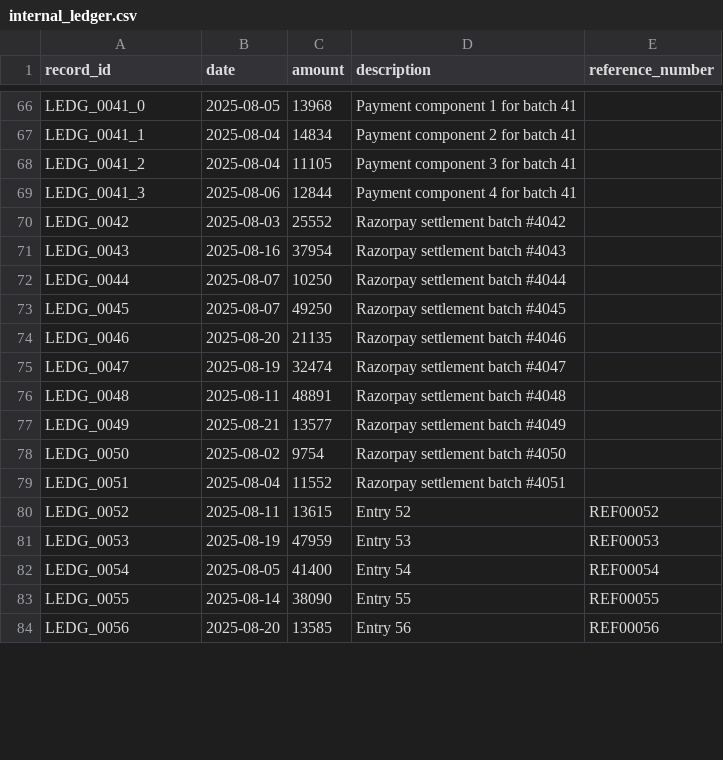
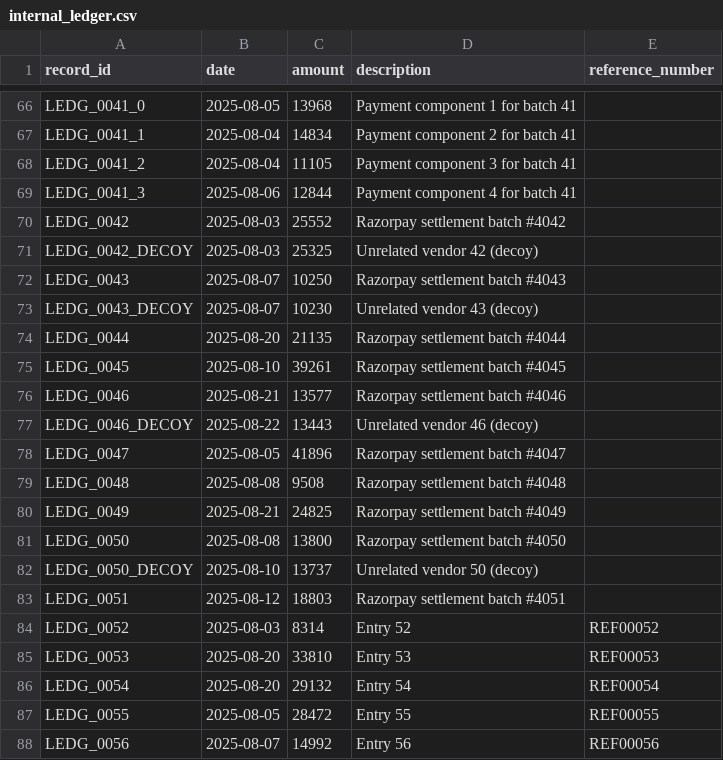
Before and after one commit to Amaanx6/AI-Finance-Controller, a CSV file: backend/app/data_generation/samples/internal_ledger.csv, drawn as a sheet; only a part is shown, gaps mark what is left out; the diff covers the shown part only.

```diff
--- a/backend/app/data_generation/samples/internal_ledger.csv
+++ b/backend/app/data_generation/samples/internal_ledger.csv
@@ -70,15 +70,19 @@ LEDG_0041_3,2025-08-06,12844,Payment component 4 for batch 41,
 LEDG_0042,2025-08-03,25552,Razorpay settlement batch #4042,
-LEDG_0043,2025-08-16,37954,Razorpay settlement batch #4043,
-LEDG_0044,2025-08-07,10250,Razorpay settlement batch #4044,
-LEDG_0045,2025-08-07,49250,Razorpay settlement batch #4045,
-LEDG_0046,2025-08-20,21135,Razorpay settlement batch #4046,
-LEDG_0047,2025-08-19,32474,Razorpay settlement batch #4047,
-LEDG_0048,2025-08-11,48891,Razorpay settlement batch #4048,
-LEDG_0049,2025-08-21,13577,Razorpay settlement batch #4049,
-LEDG_0050,2025-08-02,9754,Razorpay settlement batch #4050,
-LEDG_0051,2025-08-04,11552,Razorpay settlement batch #4051,
-LEDG_0052,2025-08-11,13615,Entry 52,REF00052
-LEDG_0053,2025-08-19,47959,Entry 53,REF00053
-LEDG_0054,2025-08-05,41400,Entry 54,REF00054
-LEDG_0055,2025-08-14,38090,Entry 55,REF00055
-LEDG_0056,2025-08-20,13585,Entry 56,REF00056
+LEDG_0042_DECOY,2025-08-03,25325,Unrelated vendor 42 (decoy),
+LEDG_0043,2025-08-07,10250,Razorpay settlement batch #4043,
+LEDG_0043_DECOY,2025-08-07,10230,Unrelated vendor 43 (decoy),
+LEDG_0044,2025-08-20,21135,Razorpay settlement batch #4044,
+LEDG_0045,2025-08-10,39261,Razorpay settlement batch #4045,
+LEDG_0046,2025-08-21,13577,Razorpay settlement batch #4046,
+LEDG_0046_DECOY,2025-08-22,13443,Unrelated vendor 46 (decoy),
+LEDG_0047,2025-08-05,41896,Razorpay settlement batch #4047,
+LEDG_0048,2025-08-08,9508,Razorpay settlement batch #4048,
+LEDG_0049,2025-08-21,24825,Razorpay settlement batch #4049,
+LEDG_0050,2025-08-08,13800,Razorpay settlement batch #4050,
+LEDG_0050_DECOY,2025-08-10,13737,Unrelated vendor 50 (decoy),
+LEDG_0051,2025-08-12,18803,Razorpay settlement batch #4051,
+LEDG_0052,2025-08-03,8314,Entry 52,REF00052
+LEDG_0053,2025-08-20,33810,Entry 53,REF00053
+LEDG_0054,2025-08-20,29132,Entry 54,REF00054
+LEDG_0055,2025-08-05,28472,Entry 55,REF00055
+LEDG_0056,2025-08-07,14992,Entry 56,REF00056
```
Also changed, not shown: 1 added row, 2 removed rows and 10 edited cells elsewhere in this file, backend/app/data_generation/ground_truth/mapping.csv, backend/app/data_generation/samples/bank_statement.csv, 11 other files.
